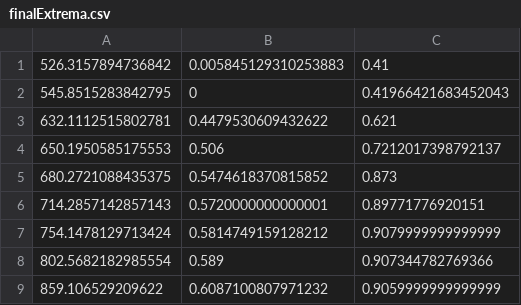
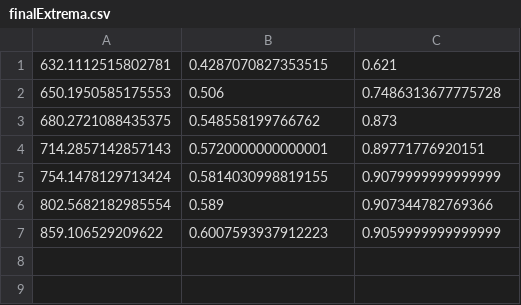
Before and after one commit to DarthVanger/SwanepoelMethod, a CSV file: web/upload/extrema/finalExtrema.csv, drawn as a sheet.

```diff
--- a/web/upload/extrema/finalExtrema.csv
+++ b/web/upload/extrema/finalExtrema.csv
@@ -1,9 +1,7 @@
-526.3157894736842,0.005845129310253883,0.41
-545.8515283842795,0,0.41966421683452043
-632.1112515802781,0.4479530609432622,0.621
-650.1950585175553,0.506,0.7212017398792137
-680.2721088435375,0.5474618370815852,0.873
+632.1112515802781,0.4287070827353515,0.621
+650.1950585175553,0.506,0.7486313677775728
+680.2721088435375,0.548558199766762,0.873
 714.2857142857143,0.5720000000000001,0.89771776920151
-754.1478129713424,0.5814749159128212,0.9079999999999999
+754.1478129713424,0.5814030998819155,0.9079999999999999
 802.5682182985554,0.589,0.907344782769366
-859.106529209622,0.6087100807971232,0.9059999999999999
+859.106529209622,0.6007593937912223,0.9059999999999999
```
Also changed, not shown: web/upload/calculation-results/lastUploaded.csv, web/upload/extrema/lastUploaded.csv, 6 other files.
